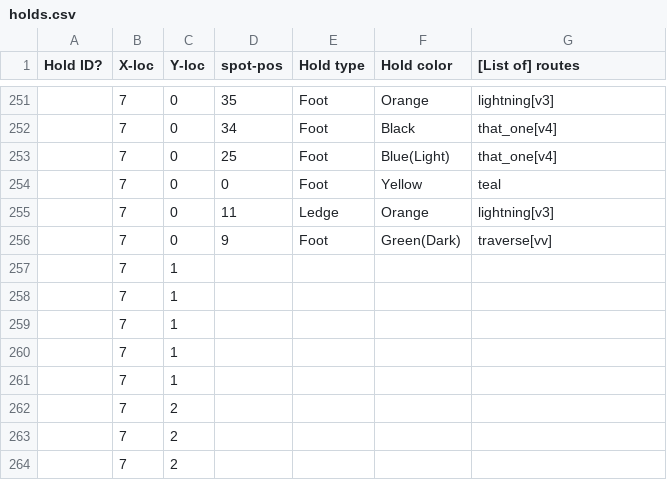
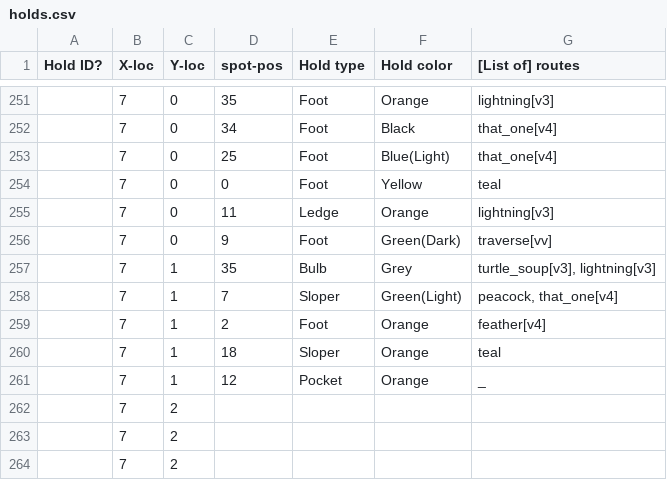
Before and after one commit to KadenFranklin/rockwall, a CSV file: holds.csv, drawn as a sheet; only a part is shown, gaps mark what is left out.

```diff
--- a/holds.csv
+++ b/holds.csv
@@ -256,7 +256,7 @@
 ,7,0,9,Foot,Green(Dark),traverse[vv]
-,7,1,,,,
-,7,1,,,,
-,7,1,,,,
-,7,1,,,,
-,7,1,,,,
+,7,1,35,Bulb,Grey,"turtle_soup[v3], lightning[v3]"
+,7,1,7,Sloper,Green(Light),"peacock, that_one[v4]"
+,7,1,2,Foot,Orange,feather[v4]
+,7,1,18,Sloper,Orange,teal
+,7,1,12,Pocket,Orange,_
 ,7,2,,,,
```
Also changed, not shown: spots.csv.
